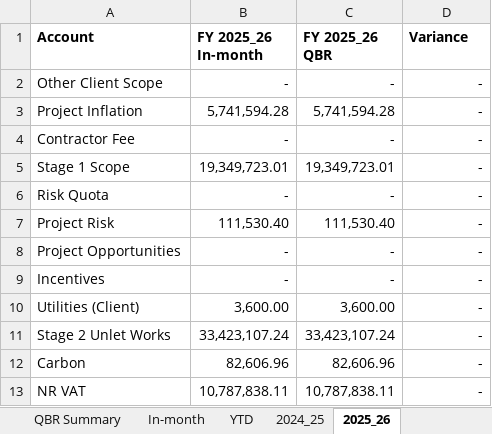
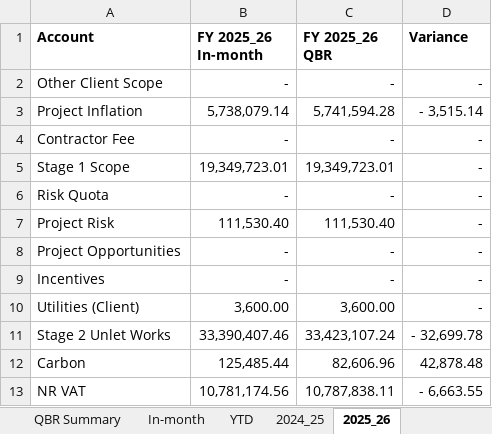
Before and after one commit to marcelodefranceschi/tunnelsvariancedashboard, an Excel workbook: Tunnels_PBS_QBR.xlsx, sheet 2025_26, drawn as a sheet; values as stored, in another font and other column widths than the file's, no borders; the diff names each change by its address in the sheet, - before the commit and + after, or states it on an @@ line.

```diff
--- a/Tunnels_PBS_QBR.xlsx (sheet 2025_26)
+++ b/Tunnels_PBS_QBR.xlsx (sheet 2025_26)
-B3 (FY 2025_26 In-month): 5,741,594.28
+B3 (FY 2025_26 In-month): 5,738,079.14
-D3 (Variance): -
+D3 (Variance): - 3,515.14
-B11 (FY 2025_26 In-month): 33,423,107.24
+B11 (FY 2025_26 In-month): 33,390,407.46
-D11 (Variance): -
+D11 (Variance): - 32,699.78
-B12 (FY 2025_26 In-month): 82,606.96
+B12 (FY 2025_26 In-month): 125,485.44
-D12 (Variance): -
+D12 (Variance): 42,878.48
-B13 (FY 2025_26 In-month): 10,787,838.11
+B13 (FY 2025_26 In-month): 10,781,174.56
-D13 (Variance): -
+D13 (Variance): - 6,663.55
```
Also changed, not shown: sheet Pillar C Tunnels, sheet In-month Summary, sheet 2024_25_TOTALS, sheet 2024_25, sheet 2025_26_TOTALS.
